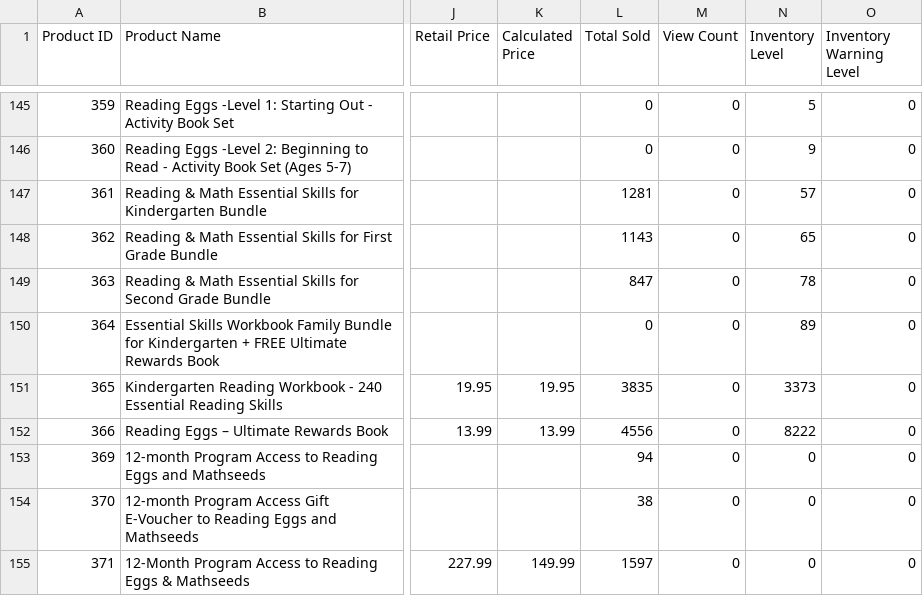
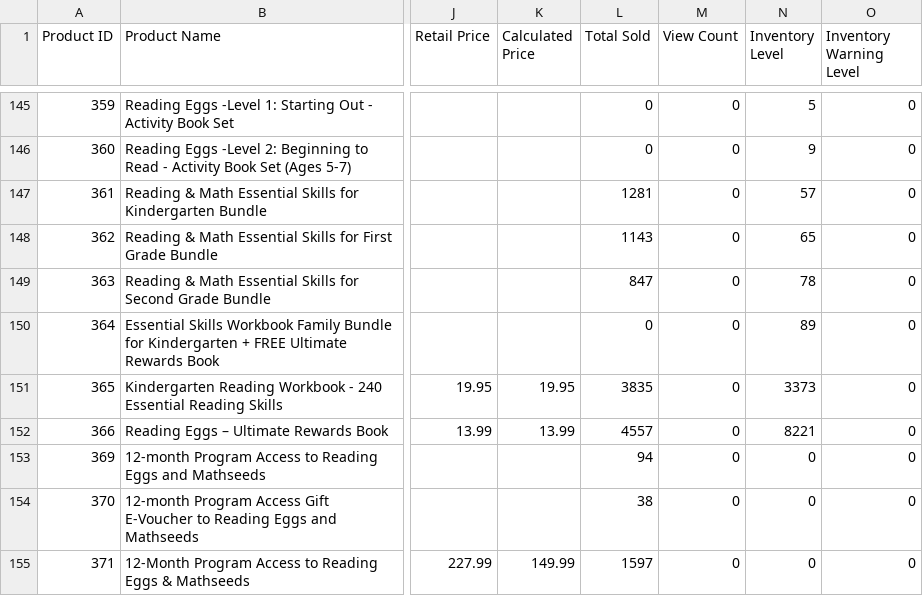
Before and after one commit to AsvineG/BookshopDashboard, a CSV file: products.csv, drawn as a sheet; only a part is shown, gaps mark what is left out; the diff names each change by its address in the sheet, - before the commit and + after, or states it on an @@ line.

```diff
--- a/products.csv
+++ b/products.csv
-L152 (Total Sold): 4556
+L152 (Total Sold): 4557
-N152 (Inventory Level): 8222
+N152 (Inventory Level): 8221
```
Also changed, not shown: customers.csv, product_modifiers.csv.
